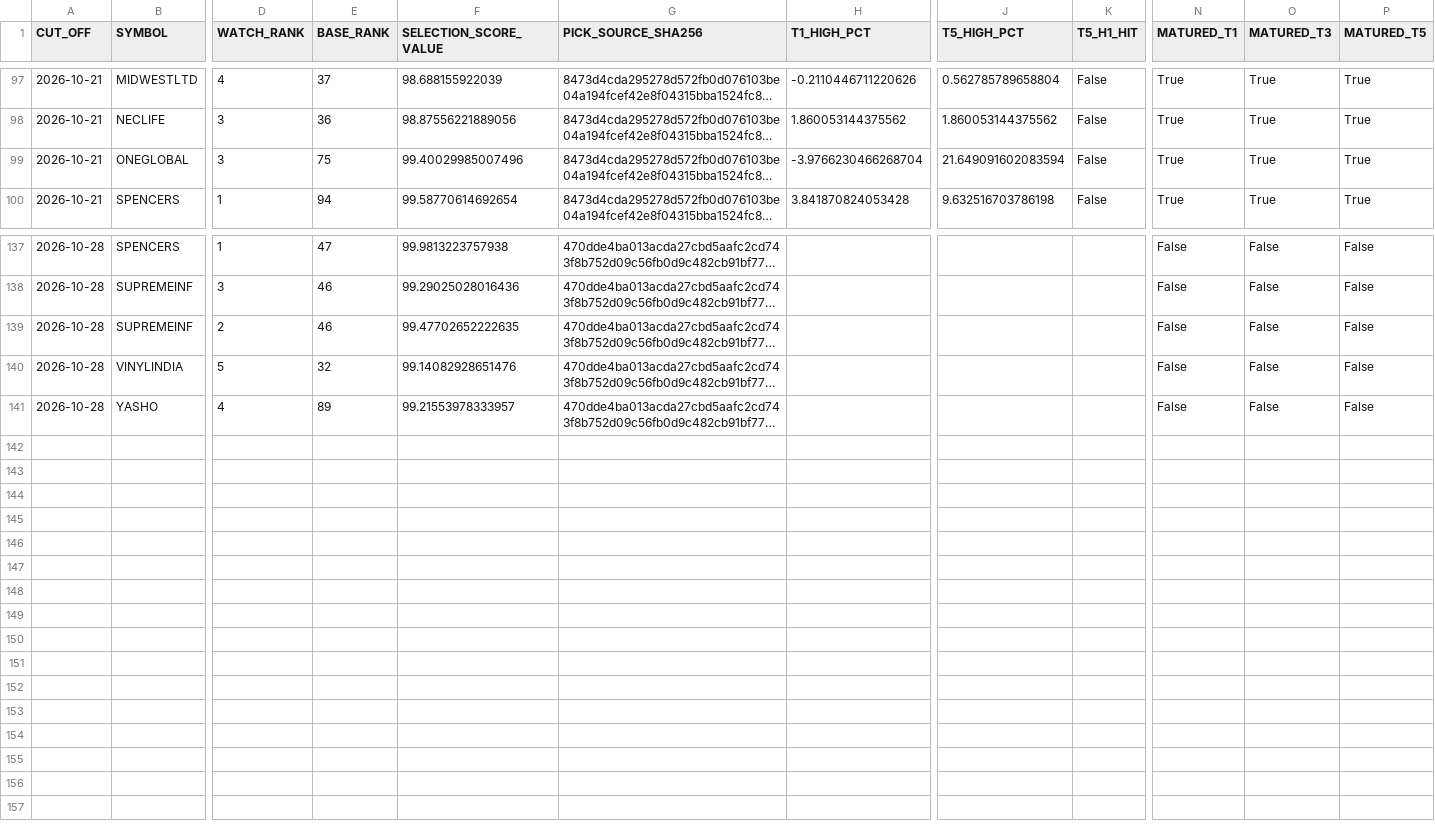
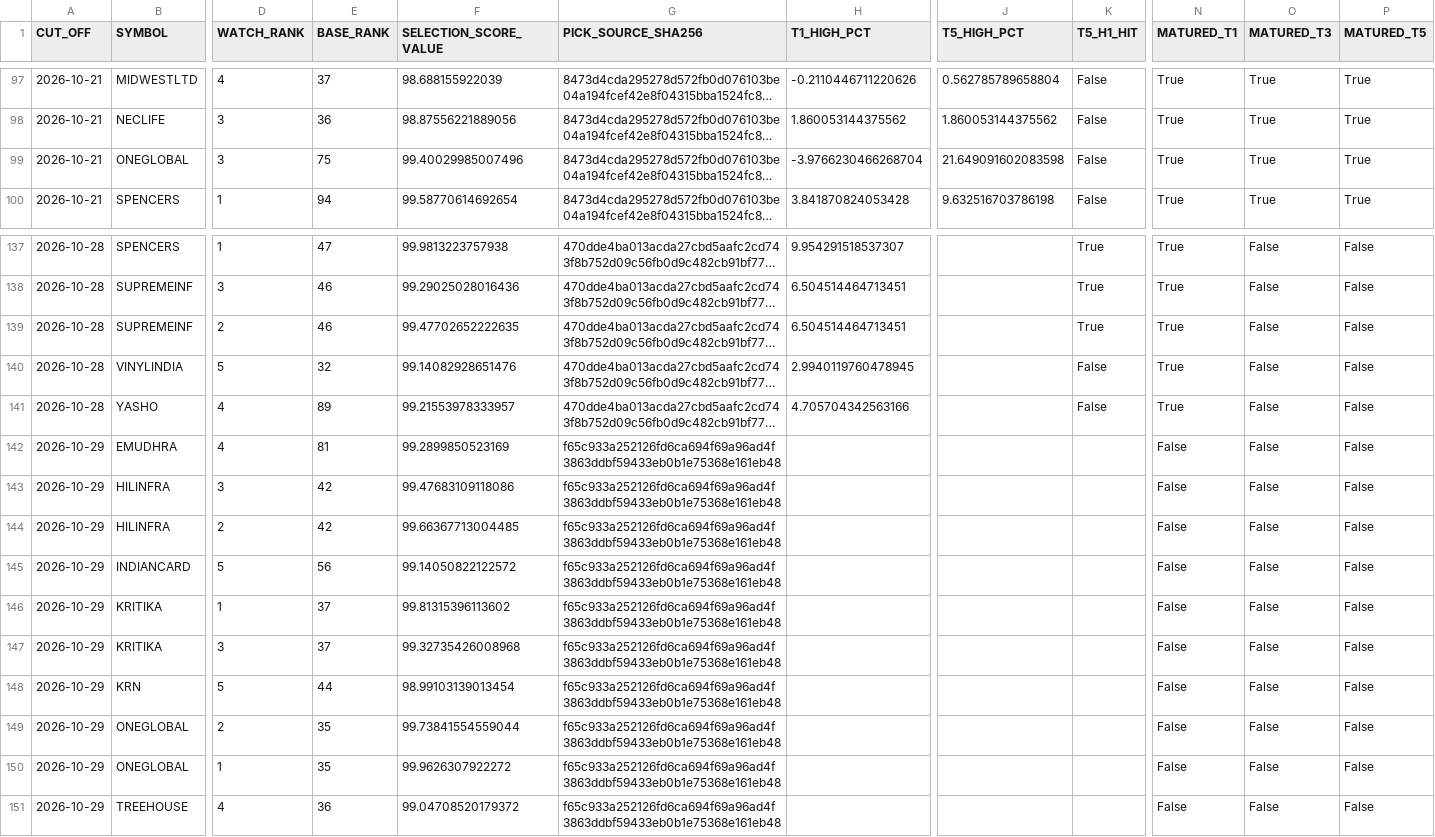
Before and after one commit to duttapalkpa-netizen/PRECISION-WIRES-NSE200-COLLECTOR, a CSV file: outputs/prospective/watchlist_ledger.csv, drawn as a sheet; only a part is shown, gaps mark what is left out; long unchanged cells end in …; rows hold the shown columns only; the diff covers the shown part only; the diff names each change by its address in the sheet, - before the commit and + after, or states it on an @@ line.

```diff
--- a/outputs/prospective/watchlist_ledger.csv
+++ b/outputs/prospective/watchlist_ledger.csv
-J99 (T5_HIGH_PCT): 21.649091602083594
+J99 (T5_HIGH_PCT): 21.649091602083598
-H137 (T1_HIGH_PCT): (empty)
+H137 (T1_HIGH_PCT): 9.954291518537307
-K137:K139 (T5_H1_HIT): (empty)
+K137:K139 (T5_H1_HIT): True
-N137:N141 (MATURED_T1): False
+N137:N141 (MATURED_T1): True
-H138:H139 (T1_HIGH_PCT): (empty)
+H138:H139 (T1_HIGH_PCT): 6.504514464713451
-H140 (T1_HIGH_PCT): (empty)
+H140 (T1_HIGH_PCT): 2.9940119760478945
-K140:K141 (T5_H1_HIT): (empty)
+K140:K141 (T5_H1_HIT): False
-H141 (T1_HIGH_PCT): (empty)
+H141 (T1_HIGH_PCT): 4.705704342563166
+row 142: 2026-10-29 | EMUDHRA | 4 | 81 | 99.2899850523169 | f65c933a252126fd6ca694f69a96ad4f3863ddbf59433eb0b1e75368e161eb48 |  |  |  | False | False | False
+row 143: 2026-10-29 | HILINFRA | 3 | 42 | 99.47683109118086 | f65c933a252126fd6ca694f69a96ad4f3863ddbf59433eb0b1e75368e161eb48 |  |  |  | False | False | False
+row 144: 2026-10-29 | HILINFRA | 2 | 42 | 99.66367713004485 | f65c933a252126fd6ca694f69a96ad4f3863ddbf59433eb0b1e75368e161eb48 |  |  |  | False | False | False
+row 145: 2026-10-29 | INDIANCARD | 5 | 56 | 99.14050822122572 | f65c933a252126fd6ca694f69a96ad4f3863ddbf59433eb0b1e75368e161eb48 |  |  |  | False | False | False
+row 146: 2026-10-29 | KRITIKA | 1 | 37 | 99.81315396113602 | f65c933a252126fd6ca694f69a96ad4f3863ddbf59433eb0b1e75368e161eb48 |  |  |  | False | False | False
+row 147: 2026-10-29 | KRITIKA | 3 | 37 | 99.32735426008968 | f65c933a252126fd6ca694f69a96ad4f3863ddbf59433eb0b1e75368e161eb48 |  |  |  | False | False | False
+row 148: 2026-10-29 | KRN | 5 | 44 | 98.99103139013454 | f65c933a252126fd6ca694f69a96ad4f3863ddbf59433eb0b1e75368e161eb48 |  |  |  | False | False | False
+row 149: 2026-10-29 | ONEGLOBAL | 2 | 35 | 99.73841554559044 | f65c933a252126fd6ca694f69a96ad4f3863ddbf59433eb0b1e75368e161eb48 |  |  |  | False | False | False
+row 150: 2026-10-29 | ONEGLOBAL | 1 | 35 | 99.9626307922272 | f65c933a252126fd6ca694f69a96ad4f3863ddbf59433eb0b1e75368e161eb48 |  |  |  | False | False | False
+row 151: 2026-10-29 | TREEHOUSE | 4 | 36 | 99.04708520179372 | f65c933a252126fd6ca694f69a96ad4f3863ddbf59433eb0b1e75368e161eb48 |  |  |  | False | False | False
```
Also changed, not shown: 46 edited cells elsewhere in this file.
